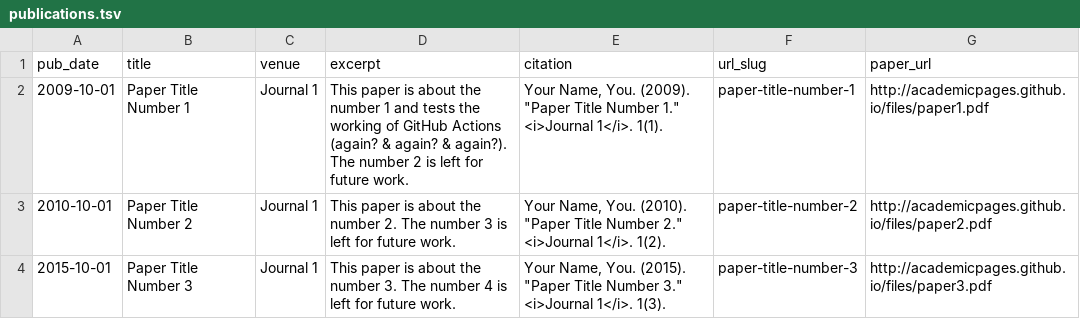
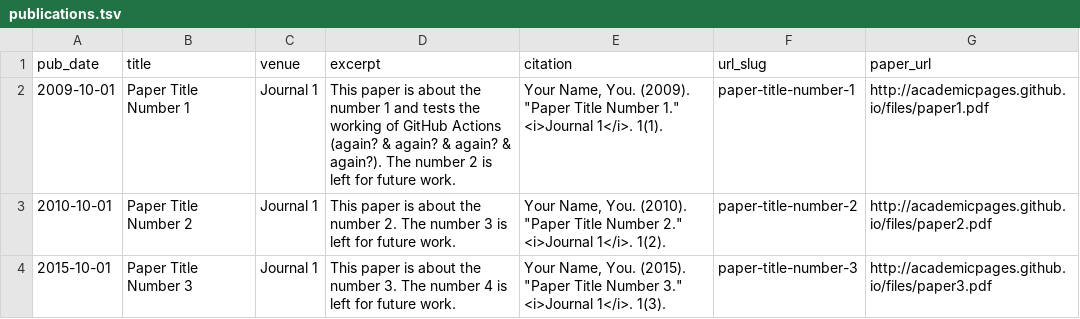
Before and after one commit to gauravdiwan89/gauravdiwan89.github.io, a TSV file: markdown_generator/publications.tsv, drawn as a sheet.

Commit message:
Update publications.tsv

```diff
--- a/markdown_generator/publications.tsv
+++ b/markdown_generator/publications.tsv
@@ -1,3 +1,3 @@
 pub_date	title	venue	excerpt	citation	url_slug	paper_url
-2009-10-01	Paper Title Number 1	Journal 1	This paper is about the number 1 and tests the working of GitHub Actions (again? & again? & again?). The number 2 is left for future work.	Your Name, You. (2009). "Paper Title Number 1." <i>Journal 1</i>. 1(1).	paper-title-number-1	http://academicpages.github.io/files/paper1.pdf
+2009-10-01	Paper Title Number 1	Journal 1	This paper is about the number 1 and tests the working of GitHub Actions (again? & again? & again? & again?). The number 2 is left for future work.	Your Name, You. (2009). "Paper Title Number 1." <i>Journal 1</i>. 1(1).	paper-title-number-1	http://academicpages.github.io/files/paper1.pdf
 2010-10-01	Paper Title Number 2	Journal 1	This paper is about the number 2. The number 3 is left for future work.	Your Name, You. (2010). "Paper Title Number 2." <i>Journal 1</i>. 1(2).	paper-title-number-2	http://academicpages.github.io/files/paper2.pdf
```
